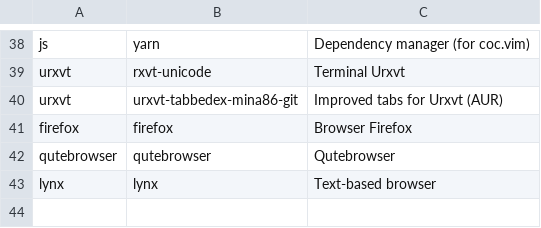
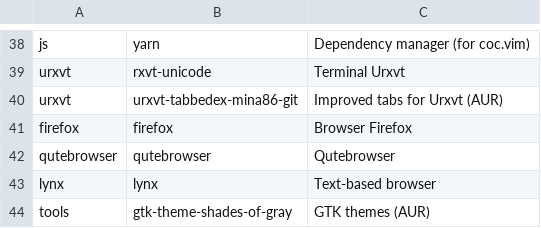
Before and after one commit to Phantas0s/arch_installer, a CSV file: apps.csv, drawn as a sheet; only a part is shown, gaps mark what is left out.

Commit message:
Try to install AUR packages

```diff
--- a/apps.csv
+++ b/apps.csv
@@ -43 +43,2 @@ qutebrowser,qutebrowser,Qutebrowser
 lynx,lynx,Text-based browser
+tools,gtk-theme-shades-of-gray,GTK themes (AUR),
```
